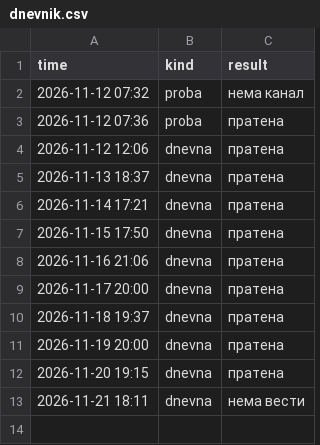
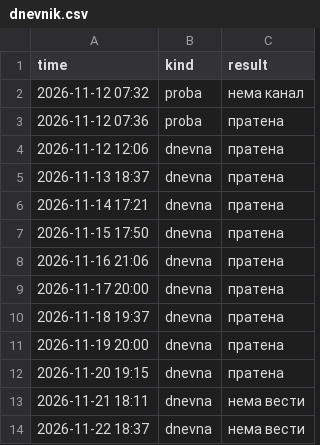
Before and after one commit to aluchkov18/my-shopping, a CSV file: alerts/dnevnik.csv, drawn as a sheet; the diff names each change by its address in the sheet, - before the commit and + after, or states it on an @@ line.

```diff
--- a/alerts/dnevnik.csv
+++ b/alerts/dnevnik.csv
+row 14: 2026-11-22 18:37 | dnevna | нема вести
```
Also changed, not shown: 1 other file.
